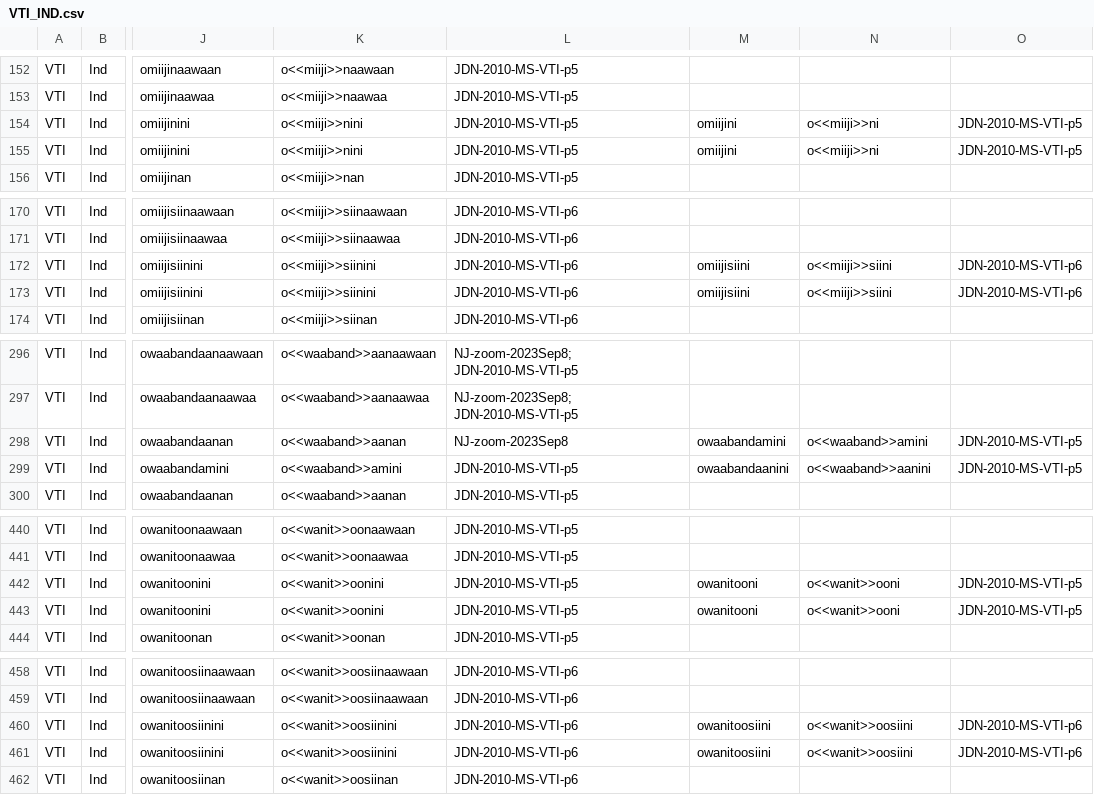
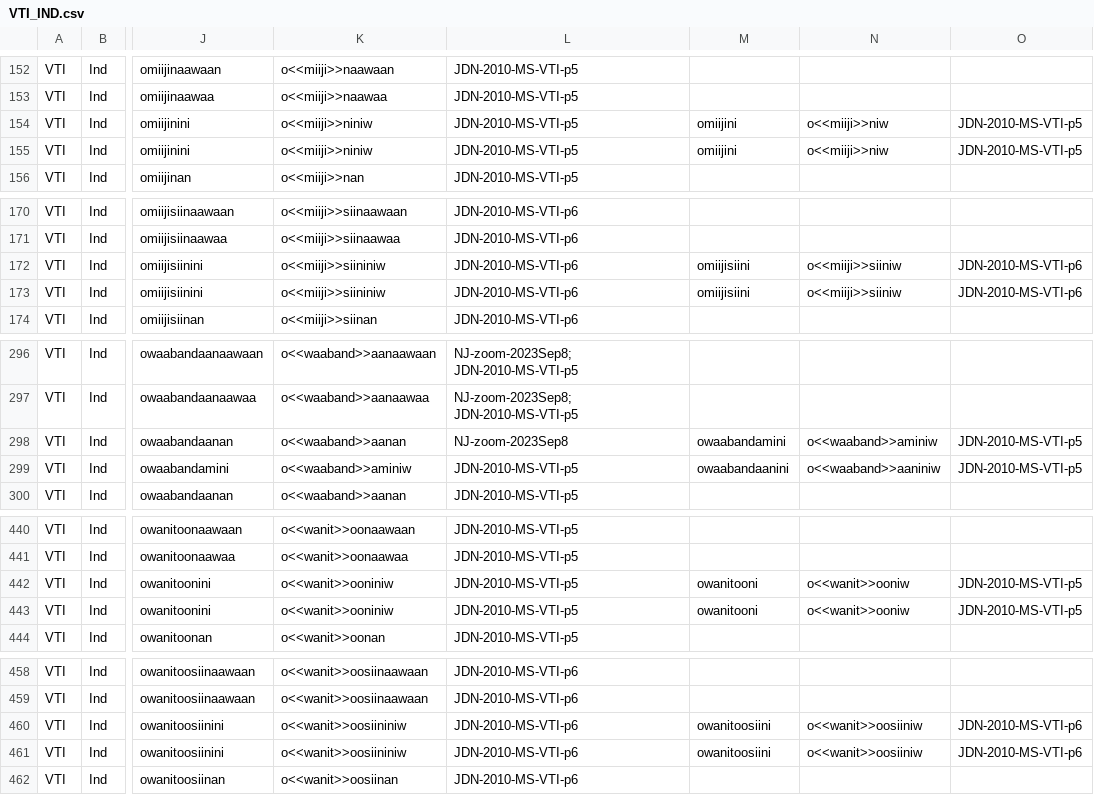
Before and after one commit to ELF-Lab/OjibweMorph, a CSV file: Spreadsheets/VTI_IND.csv, drawn as a sheet; only a part is shown, gaps mark what is left out; the diff covers the shown part only; the diff names each change by its address in the sheet, - before the commit and + after, or states it on an @@ line.

Commit message:
Add w to obviative suffix in VTIs

```diff
--- a/Spreadsheets/VTI_IND.csv
+++ b/Spreadsheets/VTI_IND.csv
-K154:K155: o<<miiji>>nini
+K154:K155: o<<miiji>>niniw
-N154:N155: o<<miiji>>ni
+N154:N155: o<<miiji>>niw
-K172:K173: o<<miiji>>siinini
+K172:K173: o<<miiji>>siininiw
-N172:N173: o<<miiji>>siini
+N172:N173: o<<miiji>>siiniw
-N298: o<<waaband>>amini
+N298: o<<waaband>>aminiw
-K299: o<<waaband>>amini
+K299: o<<waaband>>aminiw
-N299: o<<waaband>>aanini
+N299: o<<waaband>>aaniniw
-K442:K443: o<<wanit>>oonini
+K442:K443: o<<wanit>>ooniniw
-N442:N443: o<<wanit>>ooni
+N442:N443: o<<wanit>>ooniw
-K460:K461: o<<wanit>>oosiinini
+K460:K461: o<<wanit>>oosiininiw
-N460:N461: o<<wanit>>oosiini
+N460:N461: o<<wanit>>oosiiniw
```
Also changed, not shown: 1 edited cell elsewhere in this file.
